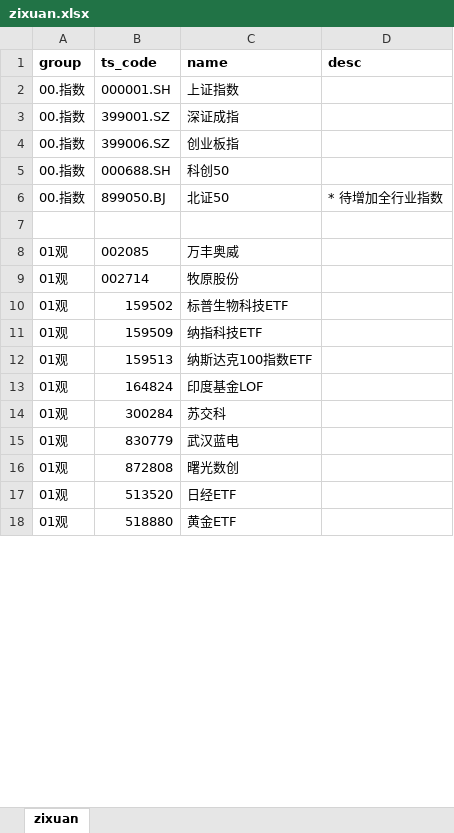
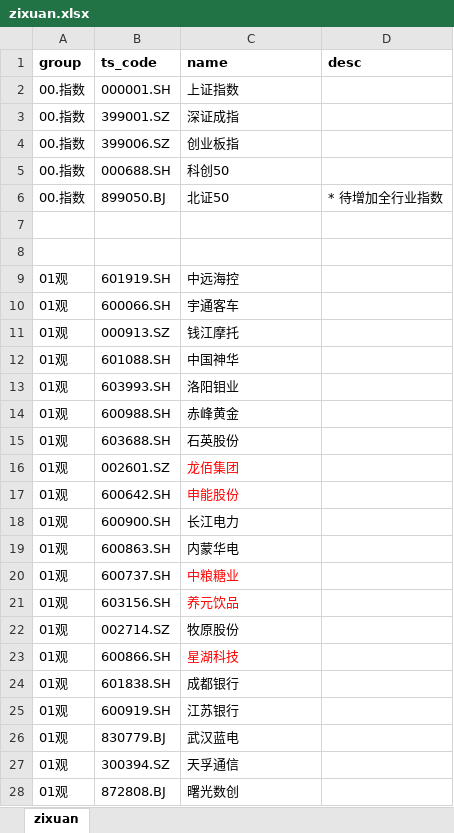
Before and after one commit to jiahui92/quant, an Excel workbook: assets/zixuan.xlsx, sheet zixuan, drawn as a sheet; only a part is shown; values as stored, in another font and other column widths than the file's, no borders; removed rows and columns are numbered as before the commit, all else as after; the diff covers the shown part only; the diff names each change by its address in the sheet, - before the commit and + after, or states it on an @@ line.

Commit message:
update zixuan list

```diff
--- a/assets/zixuan.xlsx (sheet zixuan)
+++ b/assets/zixuan.xlsx (sheet zixuan)
+row 8: (empty)
+row 9: 01观 | 601919.SH | 中远海控
+row 10: 01观 | 600066.SH | 宇通客车
+row 11: 01观 | 000913.SZ | 钱江摩托
+row 12: 01观 | 601088.SH | 中国神华
+row 13: 01观 | 603993.SH | 洛阳钼业
+row 14: 01观 | 600988.SH | 赤峰黄金
+row 15: 01观 | 603688.SH | 石英股份
-B16 (ts_code): 002085
+B16 (ts_code): 002601.SZ
-C16 (name): 万丰奥威
+C16 (name): 龙佰集团
-C16 text colour: black
+C16 text colour: #FF0000
+row 17: 01观 | 600642.SH | 申能股份
+row 18: 01观 | 600900.SH | 长江电力
+row 19: 01观 | 600863.SH | 内蒙华电
+row 20: 01观 | 600737.SH | 中粮糖业
+row 21: 01观 | 603156.SH | 养元饮品
-B22 (ts_code): 002714
+B22 (ts_code): 002714.SZ
-row 10: 01观 | 159502 | 标普生物科技ETF
-B23 (ts_code): 159509
+B23 (ts_code): 600866.SH
-C23 (name): 纳指科技ETF
+C23 (name): 星湖科技
-C23 text colour: black
+C23 text colour: #FF0000
-row 12: 01观 | 159513 | 纳斯达克100指数ETF
-B24 (ts_code): 164824
+B24 (ts_code): 601838.SH
-C24 (name): 印度基金LOF
+C24 (name): 成都银行
-B25 (ts_code): 300284
+B25 (ts_code): 600919.SH
-C25 (name): 苏交科
+C25 (name): 江苏银行
-B26 (ts_code): 830779
+B26 (ts_code): 830779.BJ
+row 27: 01观 | 300394.SZ | 天孚通信
-B28 (ts_code): 872808
+B28 (ts_code): 872808.BJ
-row 17: 01观 | 513520 | 日经ETF
-row 18: 01观 | 518880 | 黄金ETF
```
Also changed, not shown: 8 added rows, 1 removed row, 1 moved row, 171 edited cells and cell formats elsewhere in this sheet.
